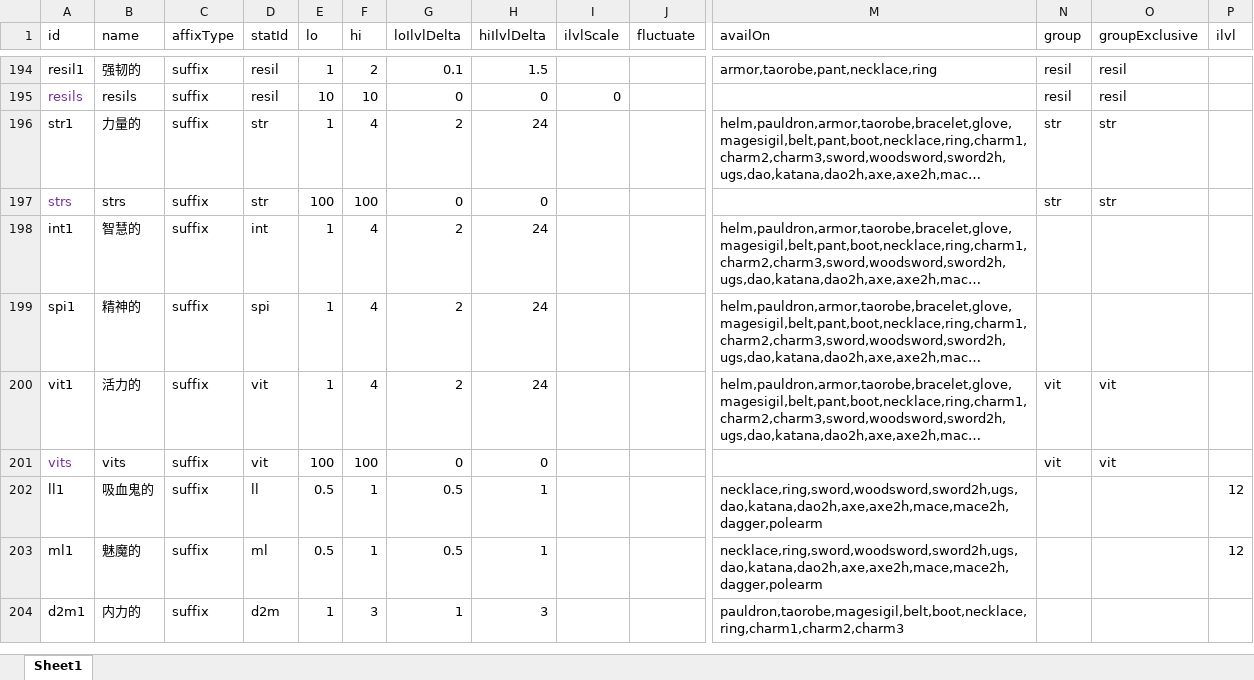
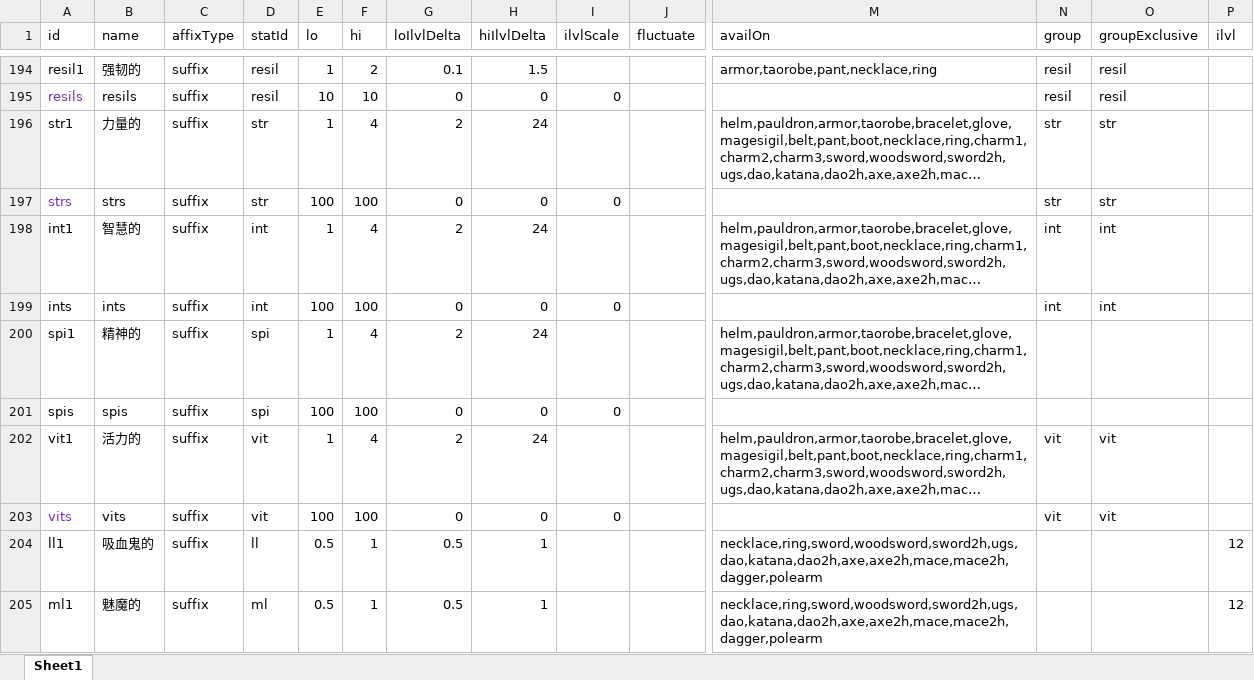
Before and after one commit to yatyricky/gvbasic-mir-remaster, an Excel workbook: configs/Affix.xlsx, sheet Sheet1, drawn as a sheet; only a part is shown, gaps mark what is left out; the shorter side is filled out with more unchanged rows; long unchanged cells end in …; values as stored, in another font and other column widths than the file's, no borders; conditional formats not drawn; addresses are those after the commit; rows hold the shown columns only; the diff names each change by its address in the sheet, - before the commit and + after, or states it on an @@ line.

```diff
--- a/configs/Affix.xlsx (sheet Sheet1)
+++ b/configs/Affix.xlsx (sheet Sheet1)
-I197 (ilvlScale): (empty)
+I197 (ilvlScale): 0
-N198 (group): (empty)
+N198 (group): int
-O198 (groupExclusive): (empty)
+O198 (groupExclusive): int
+row 199: ints | ints | suffix | int | 100 | 100 | 0 | 0 | 0 |  |  | int | int
+row 201: spis | spis | suffix | spi | 100 | 100 | 0 | 0 | 0
-I203 (ilvlScale): (empty)
+I203 (ilvlScale): 0
```
Also changed, not shown: formulas that keep their value, configs/Item.xlsx, configs/Skill.xlsx, 17 other files.
